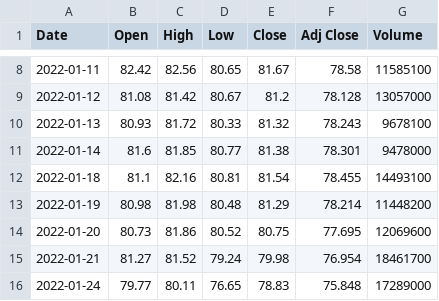
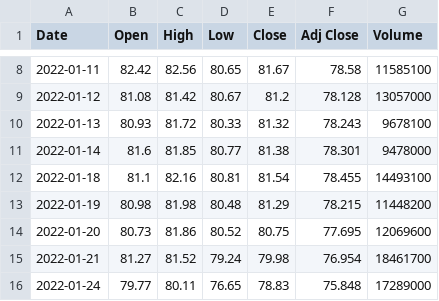
Before and after one commit to qd2d/winners, a CSV file: winner_2.csv, drawn as a sheet; only a part is shown, gaps mark what is left out.

Commit message:
committing files

```diff
--- a/winner_2.csv
+++ b/winner_2.csv
@@ -12,3 +12,3 @@ Date,Open,High,Low,Close,Adj Close,Volume
 2022-01-18,81.1,82.16,80.81,81.54,78.455,14493100
-2022-01-19,80.98,81.98,80.48,81.29,78.214,11448200
+2022-01-19,80.98,81.98,80.48,81.29,78.215,11448200
 2022-01-20,80.73,81.86,80.52,80.75,77.695,12069600
```
